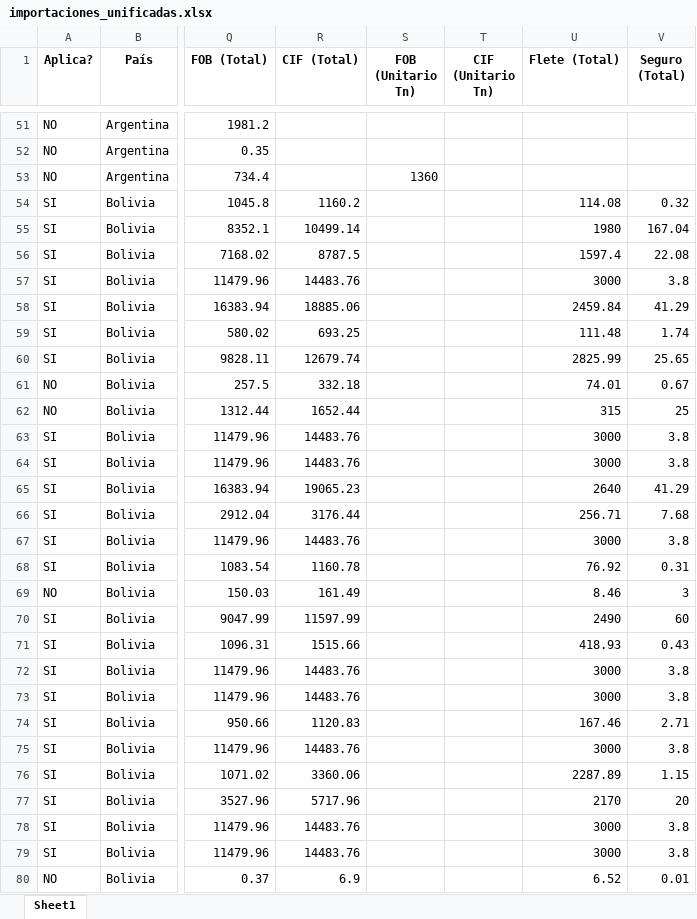
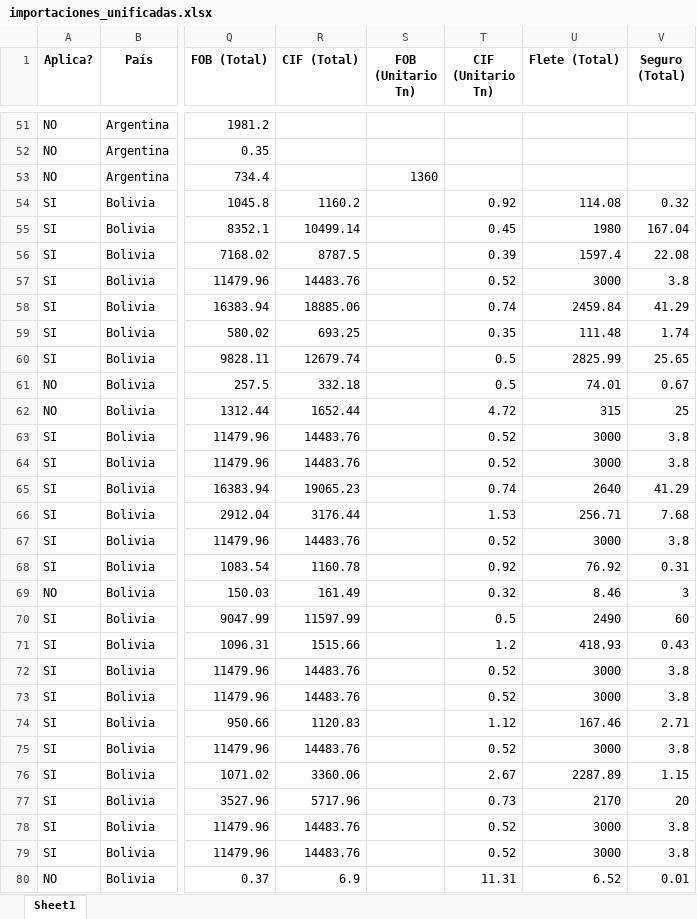
Before and after one commit to GabyDev2025/ReporteImportaciones, an Excel workbook: importaciones_unificadas.xlsx, sheet Sheet1, drawn as a sheet; only a part is shown, gaps mark what is left out; values as stored, in another font and other column widths than the file's, no borders; the diff covers the shown part only; the diff names each change by its address in the sheet, - before the commit and + after, or states it on an @@ line.

Commit message:
se modifica pais Bolivia para que aparezca valores cif unitarios

```diff
--- a/importaciones_unificadas.xlsx (sheet Sheet1)
+++ b/importaciones_unificadas.xlsx (sheet Sheet1)
-T54 (CIF (Unitario Tn)): (empty)
+T54 (CIF (Unitario Tn)): 0.92
-T55 (CIF (Unitario Tn)): (empty)
+T55 (CIF (Unitario Tn)): 0.45
-T56 (CIF (Unitario Tn)): (empty)
+T56 (CIF (Unitario Tn)): 0.39
-T57 (CIF (Unitario Tn)): (empty)
+T57 (CIF (Unitario Tn)): 0.52
-T58 (CIF (Unitario Tn)): (empty)
+T58 (CIF (Unitario Tn)): 0.74
-T59 (CIF (Unitario Tn)): (empty)
+T59 (CIF (Unitario Tn)): 0.35
-T60:T61 (CIF (Unitario Tn)): (empty)
+T60:T61 (CIF (Unitario Tn)): 0.5
-T62 (CIF (Unitario Tn)): (empty)
+T62 (CIF (Unitario Tn)): 4.72
-T63:T64 (CIF (Unitario Tn)): (empty)
+T63:T64 (CIF (Unitario Tn)): 0.52
-T65 (CIF (Unitario Tn)): (empty)
+T65 (CIF (Unitario Tn)): 0.74
-T66 (CIF (Unitario Tn)): (empty)
+T66 (CIF (Unitario Tn)): 1.53
-T67 (CIF (Unitario Tn)): (empty)
+T67 (CIF (Unitario Tn)): 0.52
-T68 (CIF (Unitario Tn)): (empty)
+T68 (CIF (Unitario Tn)): 0.92
-T69 (CIF (Unitario Tn)): (empty)
+T69 (CIF (Unitario Tn)): 0.32
-T70 (CIF (Unitario Tn)): (empty)
+T70 (CIF (Unitario Tn)): 0.5
-T71 (CIF (Unitario Tn)): (empty)
+T71 (CIF (Unitario Tn)): 1.2
-T72:T73 (CIF (Unitario Tn)): (empty)
+T72:T73 (CIF (Unitario Tn)): 0.52
-T74 (CIF (Unitario Tn)): (empty)
+T74 (CIF (Unitario Tn)): 1.12
-T75 (CIF (Unitario Tn)): (empty)
+T75 (CIF (Unitario Tn)): 0.52
-T76 (CIF (Unitario Tn)): (empty)
+T76 (CIF (Unitario Tn)): 2.67
-T77 (CIF (Unitario Tn)): (empty)
+T77 (CIF (Unitario Tn)): 0.73
-T78:T79 (CIF (Unitario Tn)): (empty)
+T78:T79 (CIF (Unitario Tn)): 0.52
-T80 (CIF (Unitario Tn)): (empty)
+T80 (CIF (Unitario Tn)): 11.31
```
Also changed, not shown: 19 edited cells elsewhere in this sheet, 1 other file.
